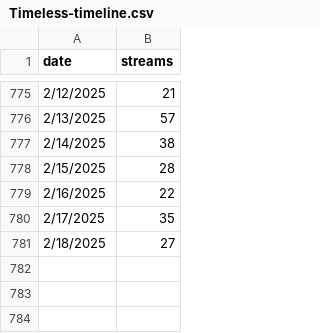
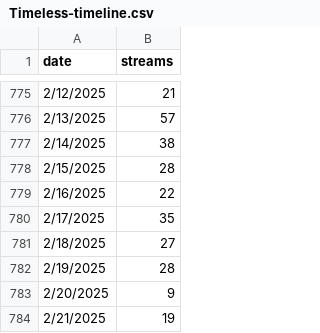
Before and after one commit to evandrewer/AlwaysHerSongData, a CSV file: Timeless-timeline.csv, drawn as a sheet; only a part is shown, gaps mark what is left out; the diff names each change by its address in the sheet, - before the commit and + after, or states it on an @@ line.

Commit message:
data update

```diff
--- a/Timeless-timeline.csv
+++ b/Timeless-timeline.csv
+row 782: 2/19/2025 | 28
+row 783: 2/20/2025 | 9
+row 784: 2/21/2025 | 19
```
Also changed, not shown: Airport Girl - Acoustic-timeline.csv, Airport Girl-timeline.csv, 8 other files.
